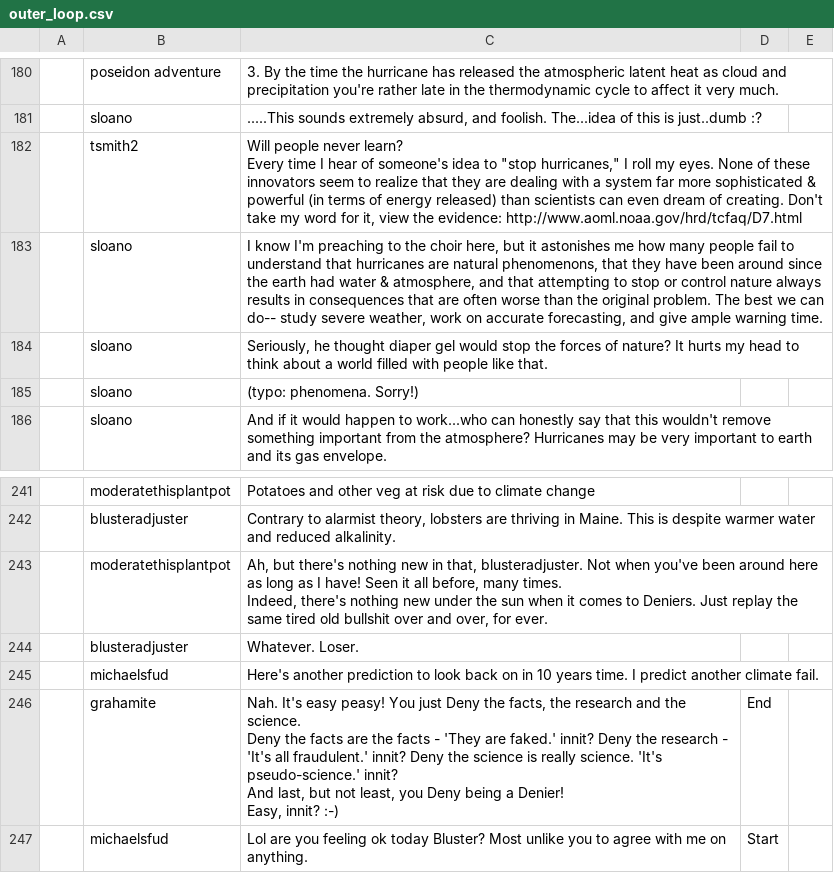
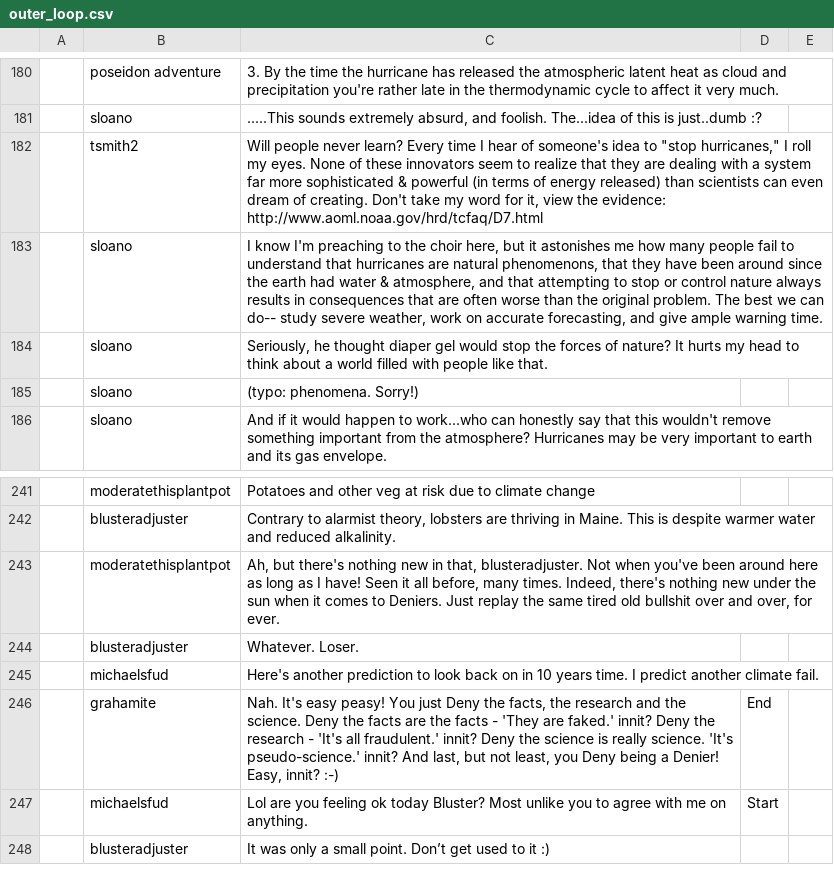
Before and after one commit to rokeby/FUD-server, a CSV file: chat_data/outer_loop.csv, drawn as a sheet; only a part is shown, gaps mark what is left out; the shorter side is filled out with more unchanged rows.

Commit message:
removed newlines

```diff
--- a/chat_data/outer_loop.csv
+++ b/chat_data/outer_loop.csv
@@ -181,5 +181,3 @@
 ,sloano,".....This sounds extremely absurd, and foolish. The...idea of this is just..dumb :?",,,,,
-,tsmith2,"Will people never learn?
-
-Every time I hear of someone's idea to ""stop hurricanes,"" I roll my eyes. None of these innovators seem to realize that they are dealing with a system far more sophisticated & powerful (in terms of energy released) than scientists can even dream of creating. Don't take my word for it, view the evidence: http://www.aoml.noaa.gov/hrd/tcfaq/D7.html",,,,,
+,tsmith2,"Will people never learn? Every time I hear of someone's idea to ""stop hurricanes,"" I roll my eyes. None of these innovators seem to realize that they are dealing with a system far more sophisticated & powerful (in terms of energy released) than scientists can even dream of creating. Don't take my word for it, view the evidence: http://www.aoml.noaa.gov/hrd/tcfaq/D7.html",,,,,
 ,sloano,"I know I'm preaching to the choir here, but it astonishes me how many people fail to understand that hurricanes are natural phenomenons, that they have been around since the earth had water & atmosphere, and that attempting to stop or control nature always results in consequences that are often worse than the original problem. The best we can do-- study severe weather, work on accurate forecasting, and give ample warning time. ",,,,,
@@ -244,14 +242,6 @@ Every time I hear of someone's idea to ""stop hurricanes,"" I roll my eyes. None
 ,blusteradjuster,"Contrary to alarmist theory, lobsters are thriving in Maine. This is despite warmer water and reduced alkalinity.",,,,,
-,moderatethisplantpot,"Ah, but there's nothing new in that, blusteradjuster. Not when you've been around here as long as I have! Seen it all before, many times.
-
-Indeed, there's nothing new under the sun when it comes to Deniers. Just replay the same tired old bullshit over and over, for ever.",,,,,
+,moderatethisplantpot,"Ah, but there's nothing new in that, blusteradjuster. Not when you've been around here as long as I have! Seen it all before, many times. Indeed, there's nothing new under the sun when it comes to Deniers. Just replay the same tired old bullshit over and over, for ever.",,,,,
 ,blusteradjuster,Whatever. Loser.,,,,,
 ,michaelsfud,Here's another prediction to look back on in 10 years time. I predict another climate fail.,,,,,
-,grahamite,"Nah. It's easy peasy! You just Deny the facts, the research and the science.
-
-Deny the facts are the facts - 'They are faked.' innit? Deny the research - 'It's all fraudulent.' innit? Deny the science is really science. 'It's pseudo-science.' innit?
-
-And last, but not least, you Deny being a Denier!
-
-Easy, innit? :-)",End,,,,
+,grahamite,"Nah. It's easy peasy! You just Deny the facts, the research and the science. Deny the facts are the facts - 'They are faked.' innit? Deny the research - 'It's all fraudulent.' innit? Deny the science is really science. 'It's pseudo-science.' innit? And last, but not least, you Deny being a Denier! Easy, innit? :-)",End,,,,
 ,michaelsfud,Lol are you feeling ok today Bluster? Most unlike you to agree with me on anything.,Start,,,,
```
